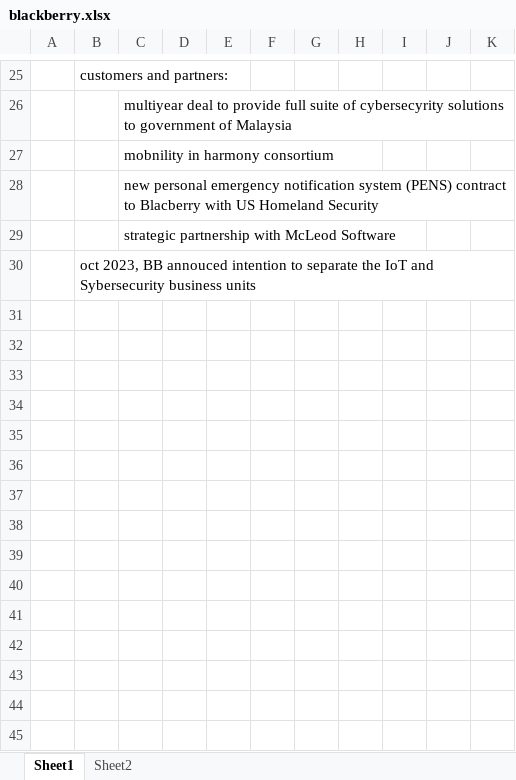
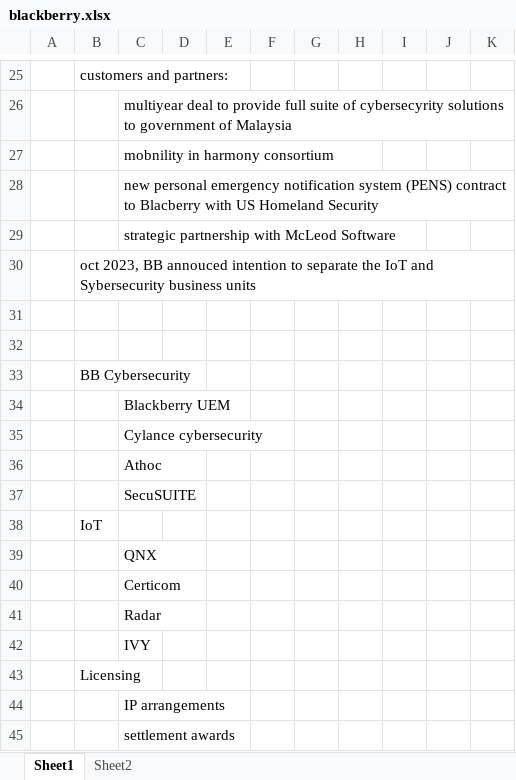
Before and after one commit to jacharles1/financialmodels, an Excel workbook: blackberry.xlsx, sheet Sheet1, drawn as a sheet; only a part is shown, gaps mark what is left out; values as stored, in another font and other column widths than the file's, no borders; the diff names each change by its address in the sheet, - before the commit and + after, or states it on an @@ line.

Commit message:
blackberry update qs

```diff
--- a/blackberry.xlsx (sheet Sheet1)
+++ b/blackberry.xlsx (sheet Sheet1)
+row 31: (empty)
+row 32: (empty)
+row 33:  | BB Cybersecurity
+row 34:  |  | Blackberry UEM
+row 35:  |  | Cylance cybersecurity
+row 36:  |  | Athoc
+row 37:  |  | SecuSUITE
+row 38:  | IoT
+row 39:  |  | QNX
+row 40:  |  | Certicom
+row 41:  |  | Radar
+row 42:  |  | IVY
+row 43:  | Licensing
+row 44:  |  | IP arrangements
+row 45:  |  | settlement awards
```
Also changed, not shown: sheet Sheet2.
